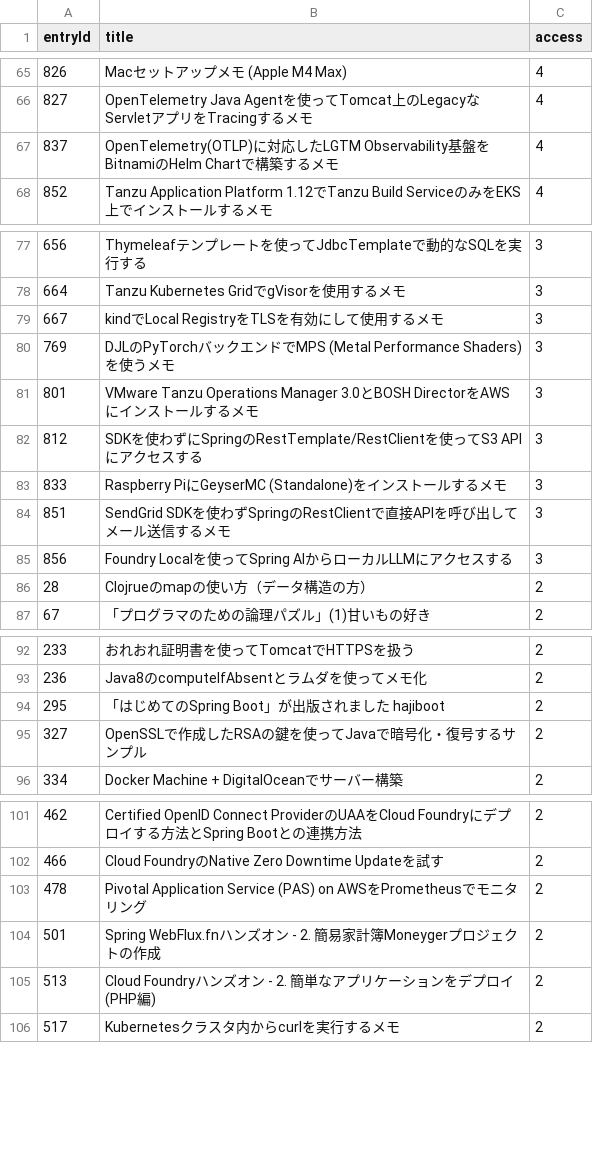
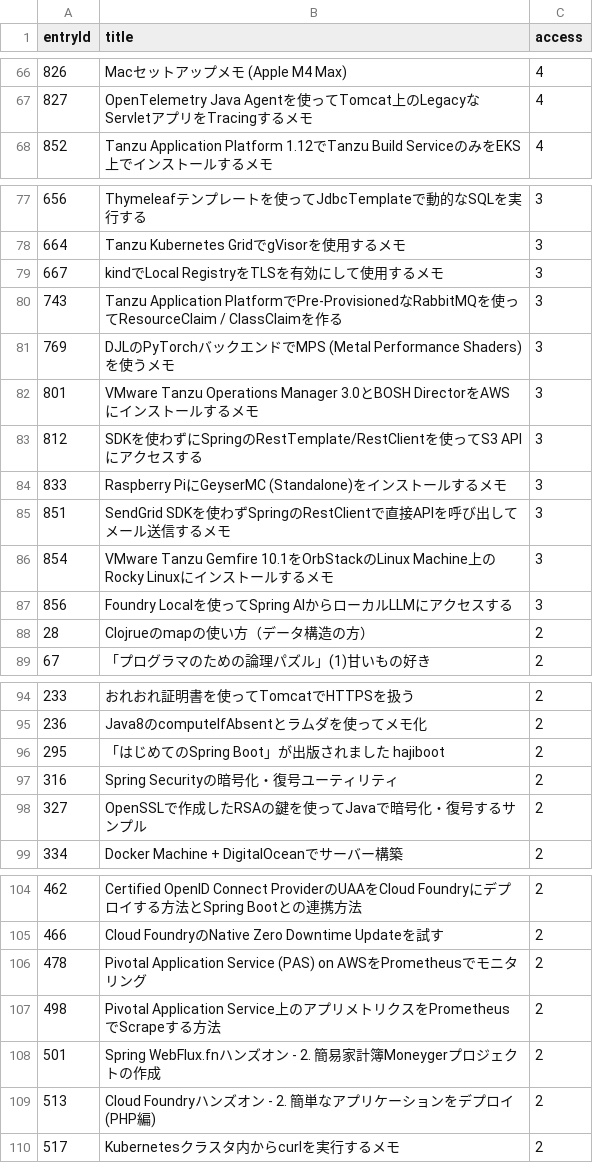
Before and after one commit to categolj/access-report, a CSV file: 2025-09-22_2025-09-28/countersByEntryId.csv, drawn as a sheet; only a part is shown, gaps mark what is left out; removed rows and columns are numbered as before the commit, all else as after; the diff covers the shown part only; the diff names each change by its address in the sheet, - before the commit and + after, or states it on an @@ line.

```diff
--- a/2025-09-22_2025-09-28/countersByEntryId.csv
+++ b/2025-09-22_2025-09-28/countersByEntryId.csv
-row 67: 837 | OpenTelemetry(OTLP)に対応したLGTM Observability基盤をBitnamiのHelm Chartで構築するメモ | 4
+row 80: 743 | Tanzu Application PlatformでPre-ProvisionedなRabbitMQを使ってResourceClaim / ClassClaimを作る | 3
+row 86: 854 | VMware Tanzu Gemfire 10.1をOrbStackのLinux Machine上のRocky Linuxにインストールするメモ | 3
+row 97: 316 | Spring Securityの暗号化・復号ユーティリティ | 2
+row 107: 498 | Pivotal Application Service上のアプリメトリクスをPrometheusでScrapeする方法 | 2
```
Also changed, not shown: 12 added rows, 14 removed rows and 2 edited cells elsewhere in this file.
